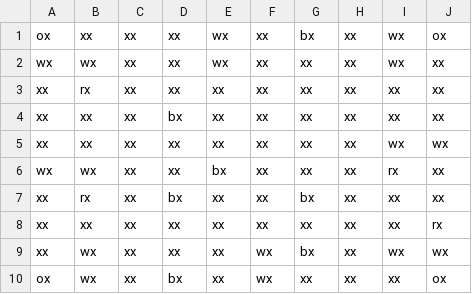
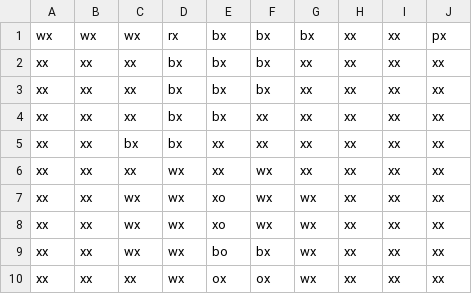
Before and after one commit to jhsullivan0211/PushPull, a CSV file: app/src/main/assets/Levels/Level_35.csv, drawn as a sheet.

```diff
--- a/app/src/main/assets/Levels/Level_35.csv
+++ b/app/src/main/assets/Levels/Level_35.csv
@@ -1,10 +1,10 @@
-ox,xx,xx,xx,wx,xx,bx,xx,wx,ox
-wx,wx,xx,xx,wx,xx,xx,xx,wx,xx
-xx,rx,xx,xx,xx,xx,xx,xx,xx,xx
-xx,xx,xx,bx,xx,xx,xx,xx,xx,xx
-xx,xx,xx,xx,xx,xx,xx,xx,wx,wx
-wx,wx,xx,xx,bx,xx,xx,xx,rx,xx
-xx,rx,xx,bx,xx,xx,bx,xx,xx,xx
-xx,xx,xx,xx,xx,xx,xx,xx,xx,rx
-xx,wx,xx,xx,xx,wx,bx,xx,wx,wx
-ox,wx,xx,bx,xx,wx,xx,xx,xx,ox
+wx,wx,wx,rx,bx,bx,bx,xx,xx,px
+xx,xx,xx,bx,bx,bx,xx,xx,xx,xx
+xx,xx,xx,bx,bx,bx,xx,xx,xx,xx
+xx,xx,xx,bx,bx,xx,xx,xx,xx,xx
+xx,xx,bx,bx,xx,xx,xx,xx,xx,xx
+xx,xx,xx,wx,xx,wx,xx,xx,xx,xx
+xx,xx,wx,wx,xo,wx,wx,xx,xx,xx
+xx,xx,wx,wx,xo,wx,wx,xx,xx,xx
+xx,xx,wx,wx,bo,bx,wx,xx,xx,xx
+xx,xx,xx,wx,ox,ox,wx,xx,xx,xx
```
Also changed, not shown: app/src/main/assets/Levels/Level_31.csv, 32 other files.
